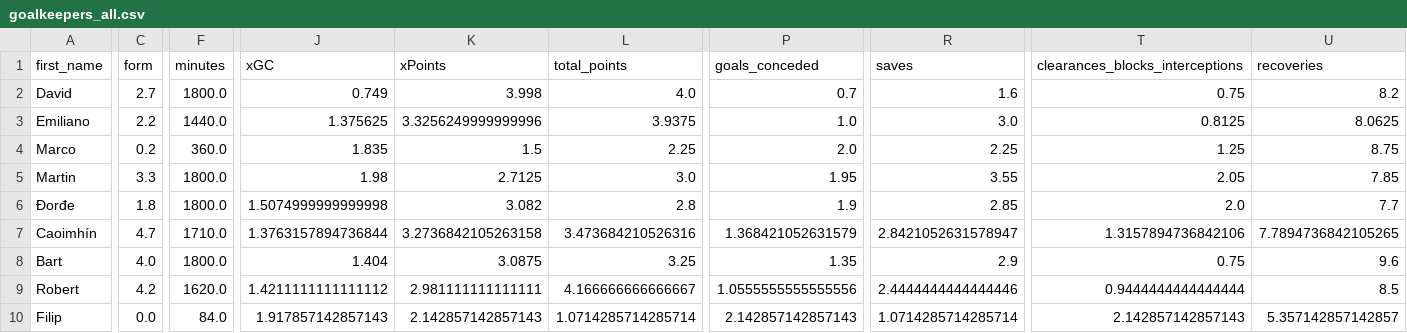
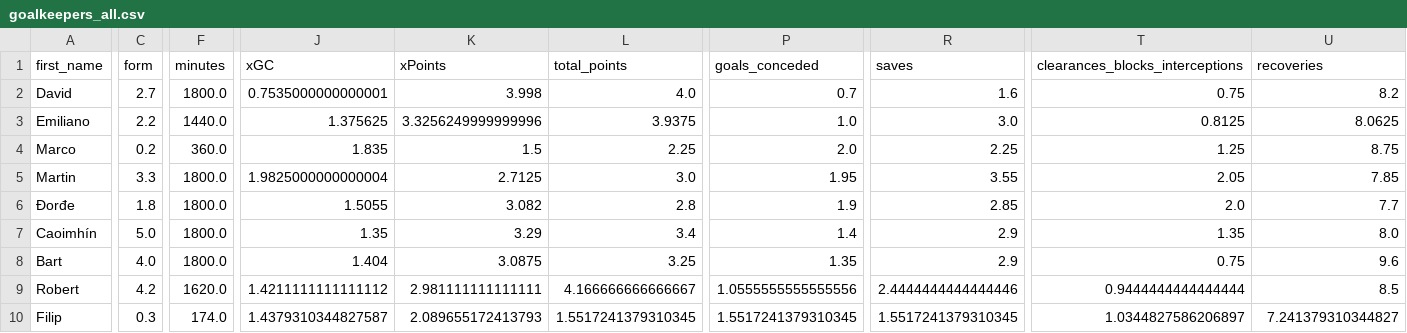
Before and after one commit to sarthakk88/FPL-Stats, a CSV file: data/goalkeepers_all.csv, drawn as a sheet; only a part is shown, gaps mark what is left out; the diff covers the shown part only; the diff names each change by its address in the sheet, - before the commit and + after, or states it on an @@ line.

```diff
--- a/data/goalkeepers_all.csv
+++ b/data/goalkeepers_all.csv
-J2 (xGC): 0.749
+J2 (xGC): 0.7535000000000001
-J5 (xGC): 1.98
+J5 (xGC): 1.9825000000000004
-J6 (xGC): 1.5074999999999998
+J6 (xGC): 1.5055
-C7 (form): 4.7
+C7 (form): 5.0
-F7 (minutes): 1710.0
+F7 (minutes): 1800.0
-J7 (xGC): 1.3763157894736844
+J7 (xGC): 1.35
-K7 (xPoints): 3.2736842105263158
+K7 (xPoints): 3.29
-L7 (total_points): 3.473684210526316
+L7 (total_points): 3.4
-P7 (goals_conceded): 1.368421052631579
+P7 (goals_conceded): 1.4
-R7 (saves): 2.8421052631578947
+R7 (saves): 2.9
-T7 (clearances_blocks_interceptions): 1.3157894736842106
+T7 (clearances_blocks_interceptions): 1.35
-U7 (recoveries): 7.7894736842105265
+U7 (recoveries): 8.0
-C10 (form): 0.0
+C10 (form): 0.3
-F10 (minutes): 84.0
+F10 (minutes): 174.0
-J10 (xGC): 1.917857142857143
+J10 (xGC): 1.4379310344827587
-K10 (xPoints): 2.142857142857143
+K10 (xPoints): 2.089655172413793
-L10 (total_points): 1.0714285714285714
+L10 (total_points): 1.5517241379310345
-P10 (goals_conceded): 2.142857142857143
+P10 (goals_conceded): 1.5517241379310345
-R10 (saves): 1.0714285714285714
+R10 (saves): 1.5517241379310345
-T10 (clearances_blocks_interceptions): 2.142857142857143
+T10 (clearances_blocks_interceptions): 1.0344827586206897
-U10 (recoveries): 5.357142857142857
+U10 (recoveries): 7.241379310344827
```
Also changed, not shown: 142 edited cells elsewhere in this file, data/defenders_away.csv, data/defenders_home.csv, 21 other files.
